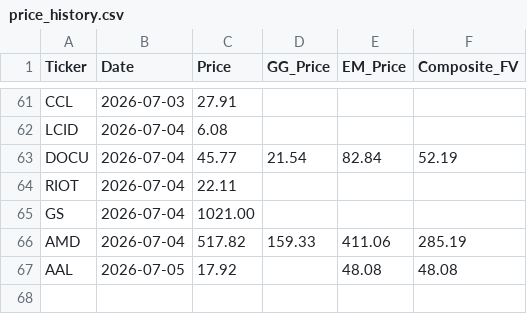
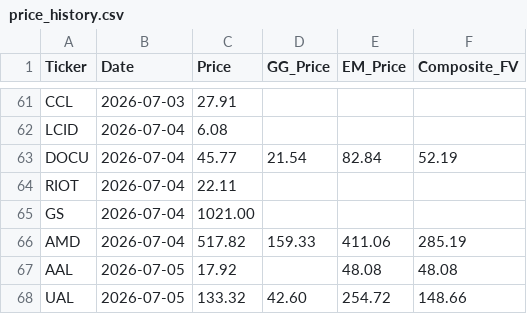
Before and after one commit to jaysang2908/Investment-Automation, a CSV file: price_history.csv, drawn as a sheet; only a part is shown, gaps mark what is left out; the diff names each change by its address in the sheet, - before the commit and + after, or states it on an @@ line.

Commit message:
history: UAL price/FV snapshot

```diff
--- a/price_history.csv
+++ b/price_history.csv
+row 68: UAL | 2026-07-05 | 133.32 | 42.60 | 254.72 | 148.66
```
